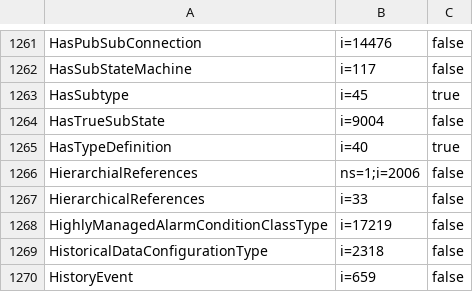
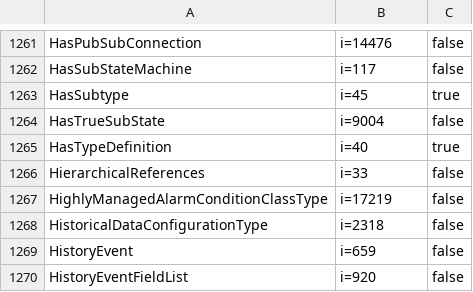
Before and after one commit to mtconnect/opc_ua_architecture, a CSV file: MTConnectNodeIds.csv, drawn as a sheet; only a part is shown, gaps mark what is left out; the shorter side is filled out with more unchanged rows.

Commit message:
Fixed hierarchical reference.

```diff
--- a/MTConnectNodeIds.csv
+++ b/MTConnectNodeIds.csv
@@ -1265,3 +1265,2 @@ HasTrueSubState,i=9004,false
 HasTypeDefinition,i=40,true
-HierarchialReferences,ns=1;i=2006,false
 HierarchicalReferences,i=33,false
```
Also changed, not shown: 4 other files.
